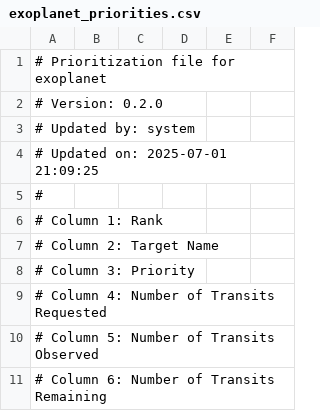
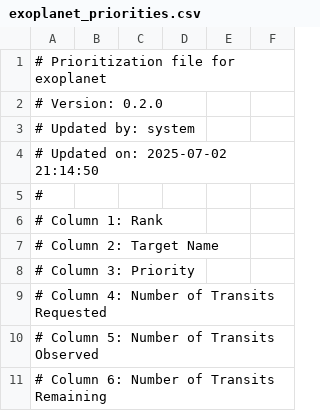
Before and after one commit to PandoraMission/PandoraTargetList, a CSV file: target_definition_files/exoplanet/exoplanet_priorities.csv, drawn as a sheet; only a part is shown.

```diff
--- a/target_definition_files/exoplanet/exoplanet_priorities.csv
+++ b/target_definition_files/exoplanet/exoplanet_priorities.csv
@@ -3,3 +3,3 @@
 # Updated by: system
-# Updated on: 2025-07-01 21:09:25
+# Updated on: 2025-07-02 21:14:50
 #
```
Also changed, not shown: 26 other files.
